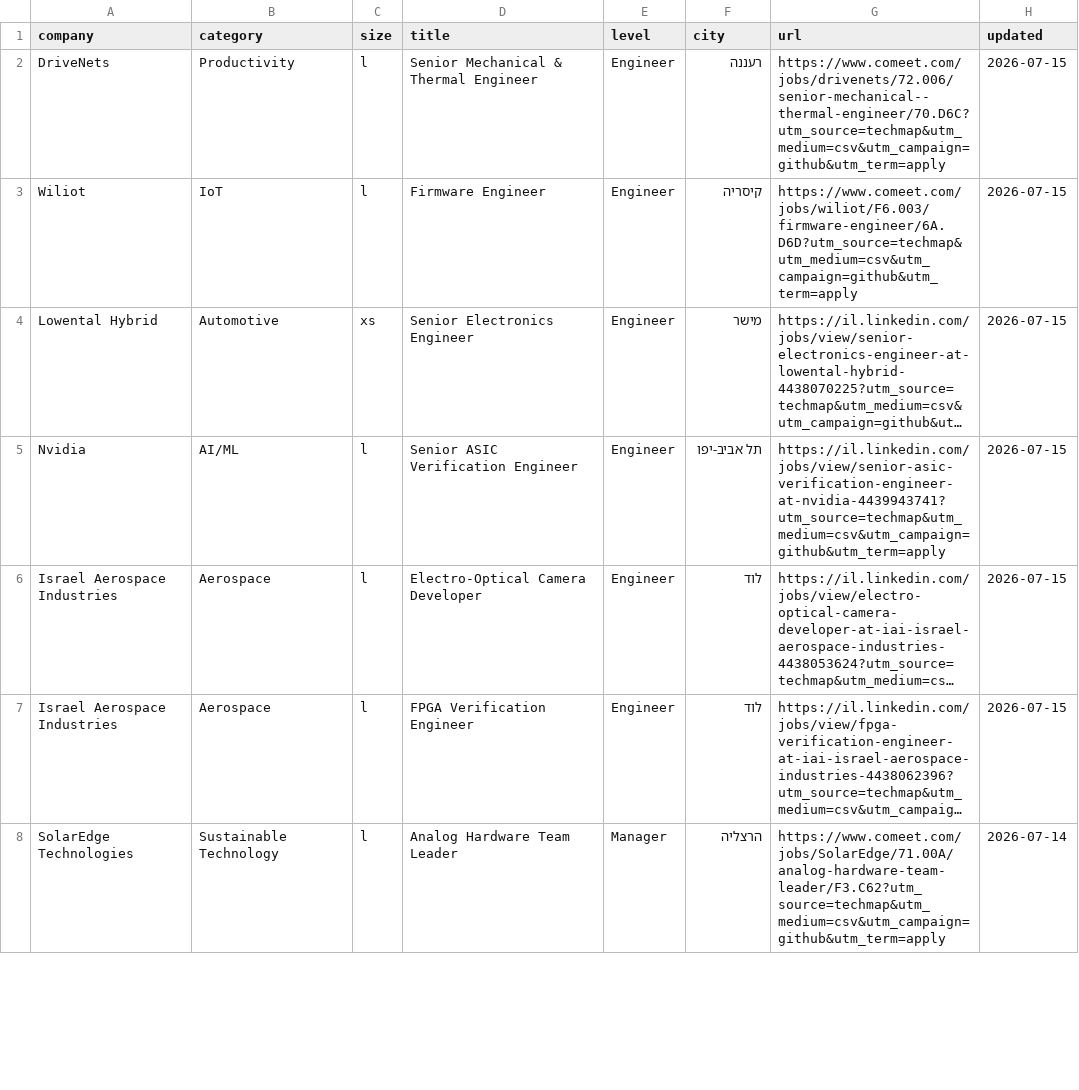
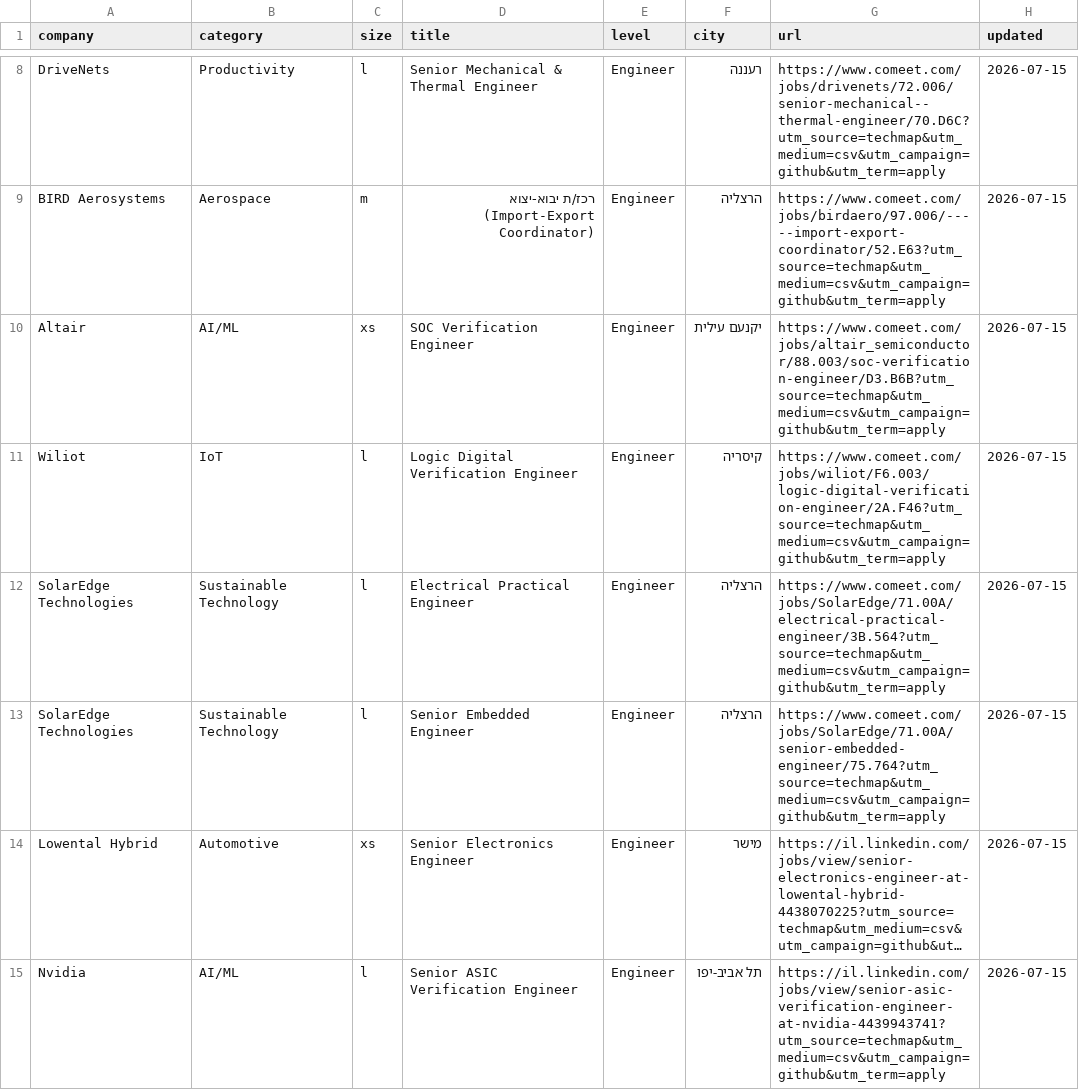
Before and after one commit to mluggy/techmap, a CSV file: jobs/hardware.csv, drawn as a sheet; only a part is shown, gaps mark what is left out; the shorter side is filled out with more unchanged rows; long unchanged cells end in …; addresses are those after the commit; the diff covers the shown part only; the diff names each change by its address in the sheet, - before the commit and + after, or states it on an @@ line.

```diff
--- a/jobs/hardware.csv
+++ b/jobs/hardware.csv
+row 9: BIRD Aerosystems | Aerospace | m | רכז/ת יבוא-יצוא (Import-Export Coordinator) | Engineer | הרצליה | https://www.comeet.com/jobs/birdaero/97.006/-----import-export-coordinator/52.E63?utm_source=techmap&utm_medium=csv&utm_campaign=github&utm_term=apply | 2026-07-15
+row 10: Altair | AI/ML | xs | SOC Verification Engineer | Engineer | יקנעם עילית | https://www.comeet.com/jobs/altair_semiconductor/88.003/soc-verification-engineer/D3.B6B?utm_source=techmap&utm_medium=csv&utm_campaign=github&utm_term=apply | 2026-07-15
-D11 (title): Firmware Engineer
+D11 (title): Logic Digital Verification Engineer
-G11 (url): https://www.comeet.com/jobs/wiliot/F6.003/firmware-engineer/6A.D6D?utm_source=techmap&utm_medium=csv&utm_campaign=github&utm_term=apply
+G11 (url): https://www.comeet.com/jobs/wiliot/F6.003/logic-digital-verification-engineer/2A.F46?utm_source=techmap&utm_medium=csv&utm_campaign=github&utm_term=apply
+row 12: SolarEdge Technologies | Sustainable Technology | l | Electrical Practical Engineer | Engineer | הרצליה | https://www.comeet.com/jobs/SolarEdge/71.00A/electrical-practical-engineer/3B.564?utm_source=techmap&utm_medium=csv&utm_campaign=github&utm_term=apply | 2026-07-15
+row 13: SolarEdge Technologies | Sustainable Technology | l | Senior Embedded Engineer | Engineer | הרצליה | https://www.comeet.com/jobs/SolarEdge/71.00A/senior-embedded-engineer/75.764?utm_source=techmap&utm_medium=csv&utm_campaign=github&utm_term=apply | 2026-07-15
```
Also changed, not shown: 6 added rows and 9 removed rows elsewhere in this file, jobs/admin.csv, jobs/product.csv, 16 other files.
